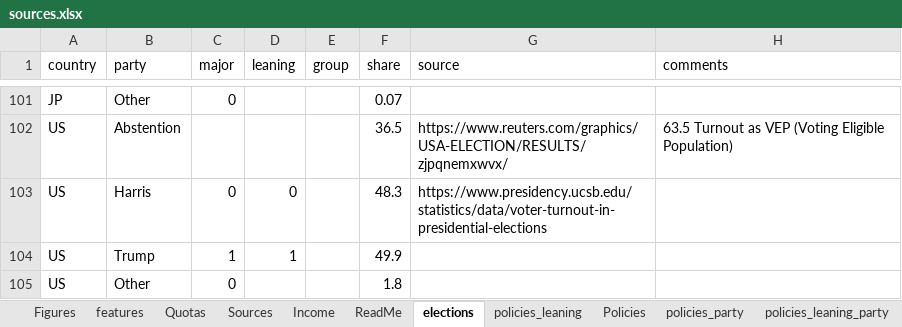
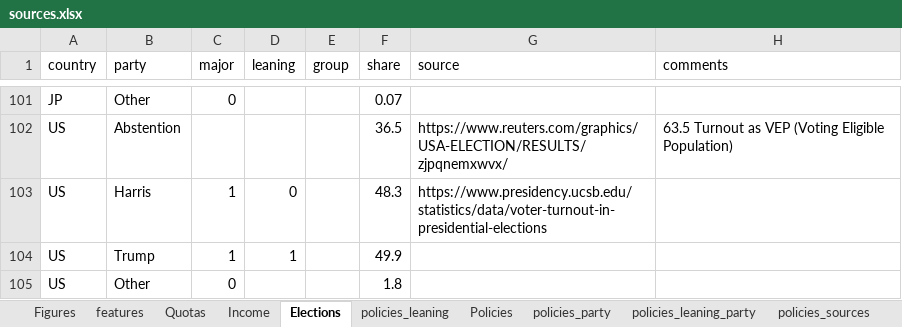
Before and after one commit to bixiou/robustness_global_redistr, an Excel workbook: questionnaire/sources.xlsx, sheet Elections, drawn as a sheet; only a part is shown, gaps mark what is left out; values as stored, in another font and other column widths than the file's, no borders; the diff names each change by its address in the sheet, - before the commit and + after, or states it on an @@ line.

```diff
--- a/questionnaire/sources.xlsx (sheet Elections)
+++ b/questionnaire/sources.xlsx (sheet Elections)
-sheet tab: elections
+sheet tab: Elections
-C103 (major): 0
+C103 (major): 1
```
Also changed, not shown: sheet Quotas_field, sheet Quotas, other sheet tabs, formulas that keep their value, data_ext/ppp.xlsx, 6 other files.
